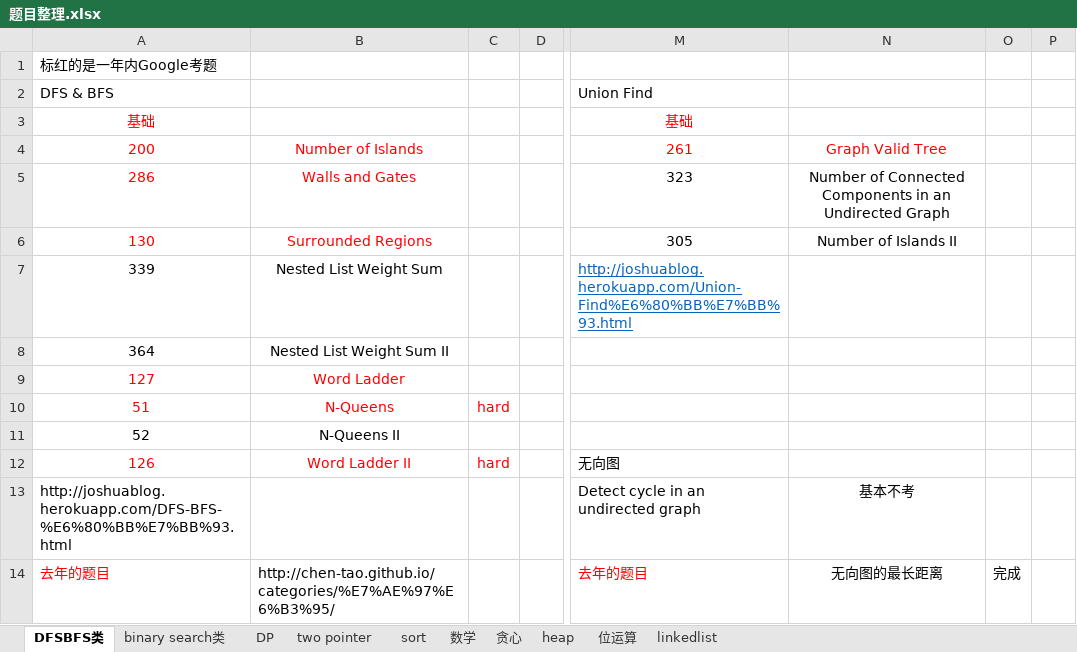
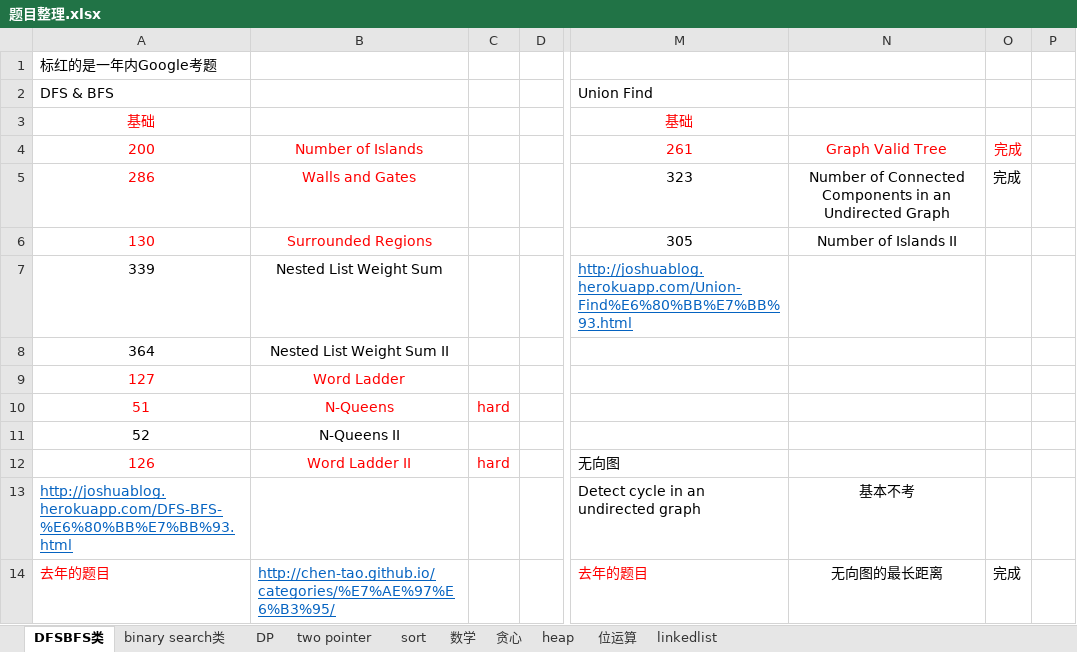
Before and after one commit to lidongdongbuaa/leetcode2.0, an Excel workbook: 题目整理.xlsx, sheet DFSBFS类, drawn as a sheet; only a part is shown, gaps mark what is left out; values as stored, in another font and other column widths than the file's, no borders; the diff names each change by its address in the sheet, - before the commit and + after, or states it on an @@ line.

```diff
--- a/题目整理.xlsx (sheet DFSBFS类)
+++ b/题目整理.xlsx (sheet DFSBFS类)
-O4:O5: (empty)
+O4:O5: 完成
@@ A13 underline: off → on, text colour: black → #0563C1 @@
@@ B14 underline: off → on, text colour: black → #0563C1 @@
```
Also changed, not shown: 19 other files.
